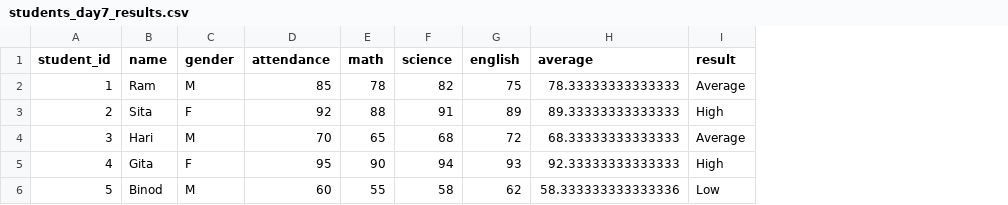
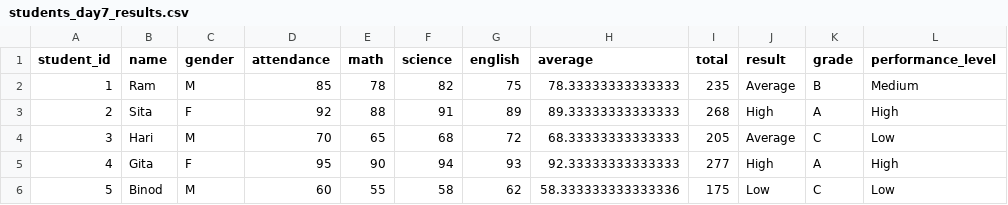
Before and after one commit to UpalKarki/student-performance-analysis, a CSV file: data/students_day7_results.csv, drawn as a sheet; the diff names each change by its address in the sheet, - before the commit and + after, or states it on an @@ line.

Commit message:
Improved performance classification and visualization

```diff
--- a/data/students_day7_results.csv
+++ b/data/students_day7_results.csv
+column I (total), rows 2-6: 235 | 268 | 205 | 277 | 175
+column K (grade), rows 2-6: B | A | C | A | C
+column L (performance_level), rows 2-6: Medium | High | Low | High | Low
```
Also changed, not shown: 2 other files.
